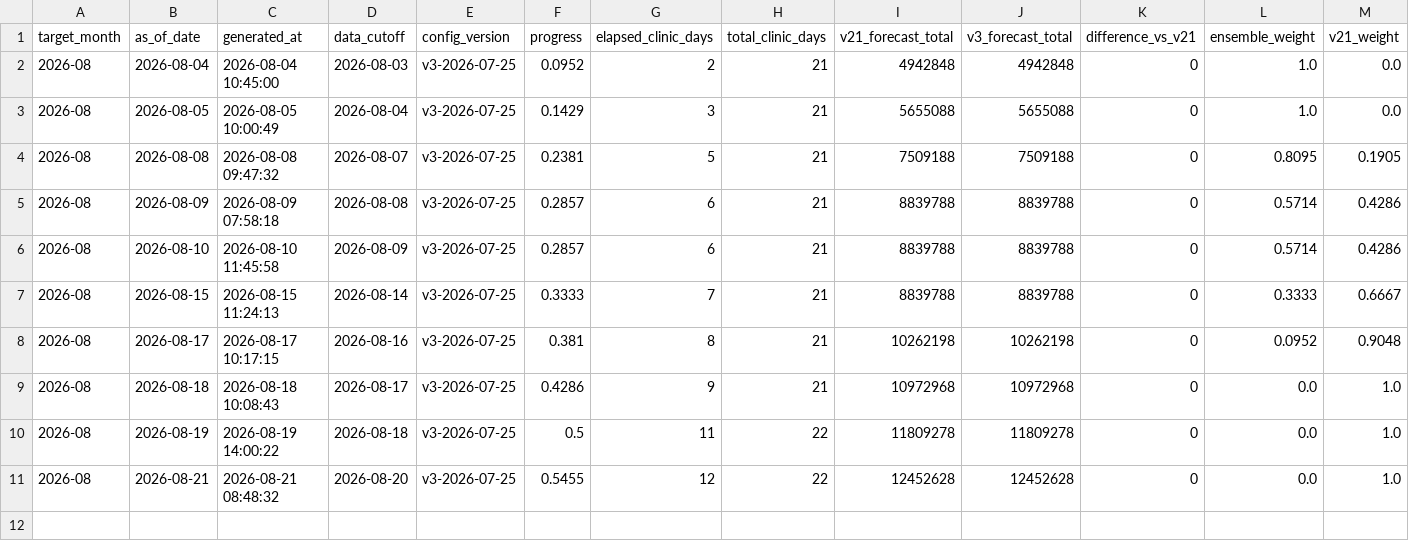
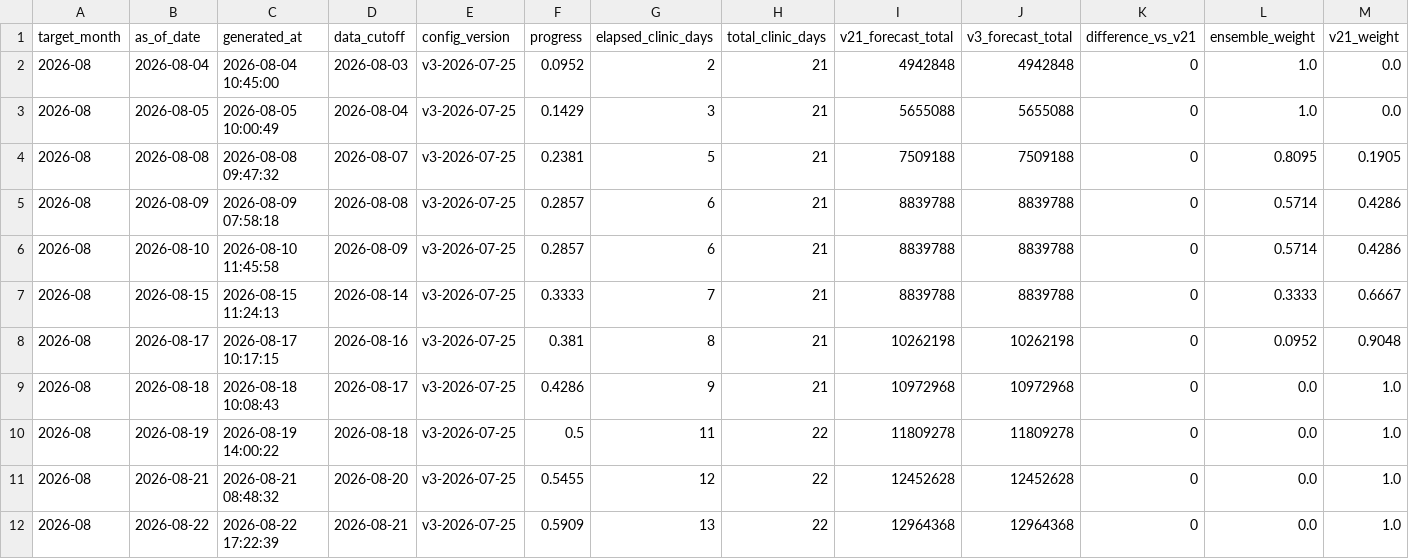
Before and after one commit to MDCJimu/mdc-forecast-viewer, a CSV file: data/2026_08/forecast_v3_history.csv, drawn as a sheet; only a part is shown; rows hold the shown columns only; the diff names each change by its address in the sheet, - before the commit and + after, or states it on an @@ line.

Commit message:
Update daily rolling forecast for 2026-08-22

```diff
--- a/data/2026_08/forecast_v3_history.csv
+++ b/data/2026_08/forecast_v3_history.csv
+row 12: 2026-08 | 2026-08-22 | 2026-08-22 17:22:39 | 2026-08-21 | v3-2026-07-25 | 0.5909 | 13 | 22 | 12964368 | 12964368 | 0 | 0.0 | 1.0
```
Also changed, not shown: data/2026_08/forecast_history.csv, 10 other files.
